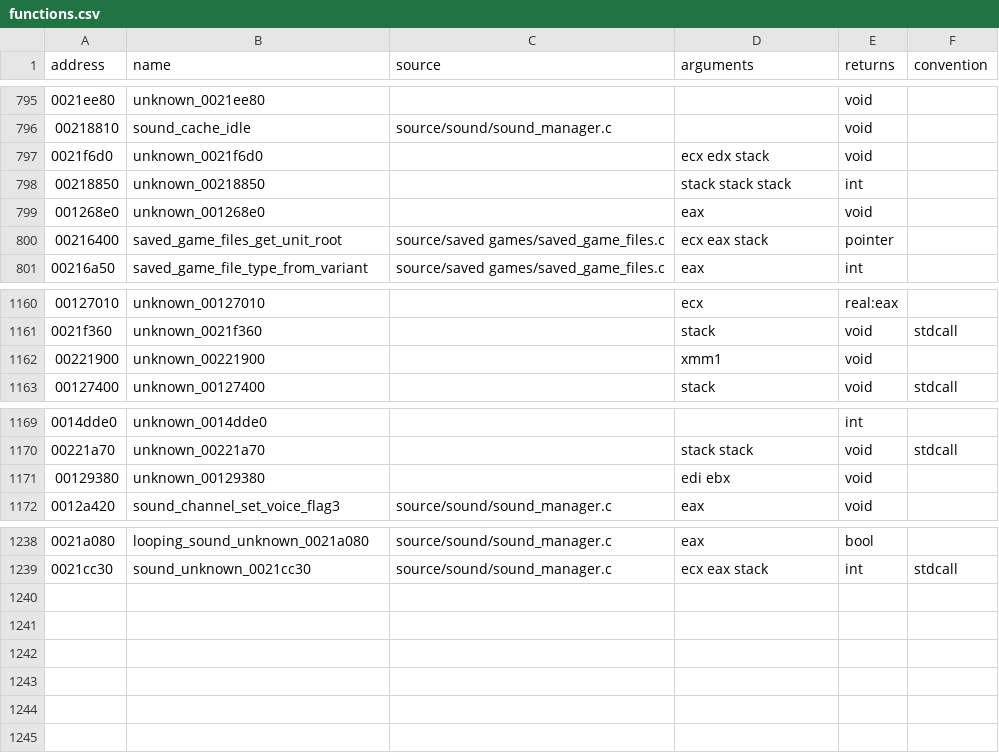
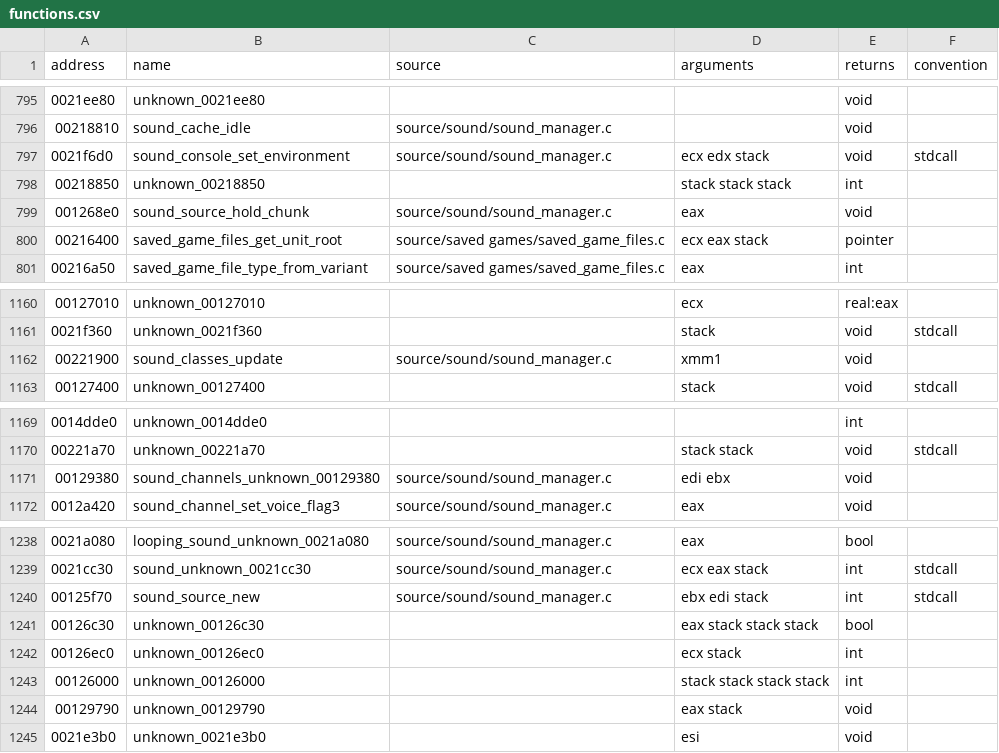
Before and after one commit to stevencol/halo-2-universal, a CSV file: symbols/functions.csv, drawn as a sheet; only a part is shown, gaps mark what is left out.

```diff
--- a/symbols/functions.csv
+++ b/symbols/functions.csv
@@ -796,5 +796,5 @@ address,name,source,arguments,returns,convention
 00218810,sound_cache_idle,source/sound/sound_manager.c,,void
-0021f6d0,unknown_0021f6d0,,ecx edx stack,void
+0021f6d0,sound_console_set_environment,source/sound/sound_manager.c,ecx edx stack,void,stdcall
 00218850,unknown_00218850,,stack stack stack,int
-001268e0,unknown_001268e0,,eax,void
+001268e0,sound_source_hold_chunk,source/sound/sound_manager.c,eax,void
 00216400,saved_game_files_get_unit_root,source/saved games/saved_game_files.c,ecx eax stack,pointer
@@ -1161,3 +1161,3 @@ address,name,source,arguments,returns,convention
 0021f360,unknown_0021f360,,stack,void,stdcall
-00221900,unknown_00221900,,xmm1,void
+00221900,sound_classes_update,source/sound/sound_manager.c,xmm1,void
 00127400,unknown_00127400,,stack,void,stdcall
@@ -1170,3 +1170,3 @@ address,name,source,arguments,returns,convention
 00221a70,unknown_00221a70,,stack stack,void,stdcall
-00129380,unknown_00129380,,edi ebx,void
+00129380,sound_channels_unknown_00129380,source/sound/sound_manager.c,edi ebx,void
 0012a420,sound_channel_set_voice_flag3,source/sound/sound_manager.c,eax,void
@@ -1239 +1239,7 @@ address,name,source,arguments,returns,convention
 0021cc30,sound_unknown_0021cc30,source/sound/sound_manager.c,ecx eax stack,int,stdcall
+00125f70,sound_source_new,source/sound/sound_manager.c,ebx edi stack,int,stdcall
+00126c30,unknown_00126c30,,eax stack stack stack,bool
+00126ec0,unknown_00126ec0,,ecx stack,int
+00126000,unknown_00126000,,stack stack stack stack,int
+00129790,unknown_00129790,,eax stack,void
+0021e3b0,unknown_0021e3b0,,esi,void
```
Also changed, not shown: symbols/globals.csv, 5 other files.
